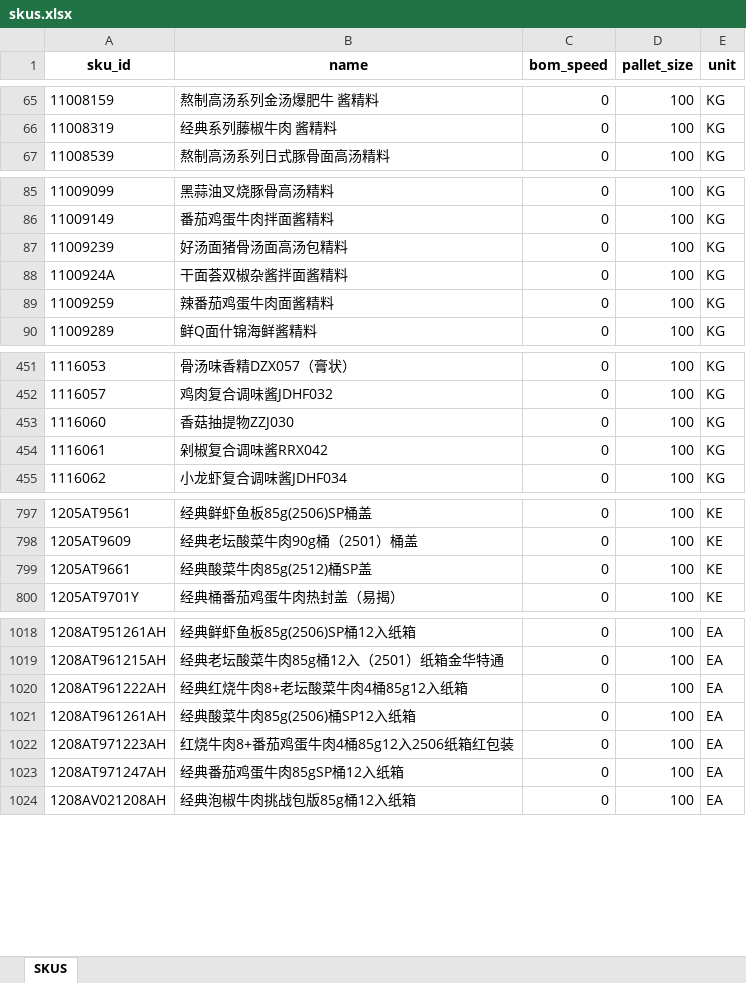
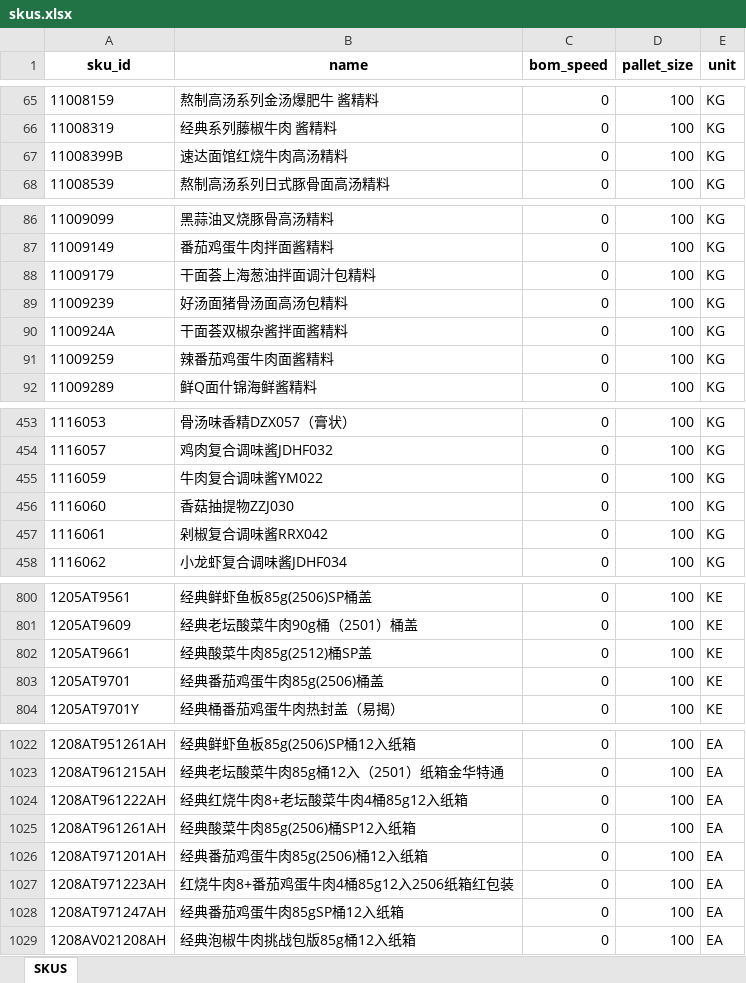
Before and after one commit to hhy06/20260503_hangzhou, an Excel workbook: data/skus.xlsx, sheet SKUS, drawn as a sheet; only a part is shown, gaps mark what is left out; values as stored, in another font and other column widths than the file's, no borders; the diff covers the shown part only; the diff names each change by its address in the sheet, - before the commit and + after, or states it on an @@ line.

```diff
--- a/data/skus.xlsx (sheet SKUS)
+++ b/data/skus.xlsx (sheet SKUS)
+row 67: 11008399B | 速达面馆红烧牛肉高汤精料 | 0 | 100 | KG
+row 88: 11009179 | 干面荟上海葱油拌面调汁包精料 | 0 | 100 | KG
+row 455: 1116059 | 牛肉复合调味酱YM022 | 0 | 100 | KG
+row 803: 1205AT9701 | 经典番茄鸡蛋牛肉85g(2506)桶盖 | 0 | 100 | KE
+row 1026: 1208AT971201AH | 经典番茄鸡蛋牛肉85g(2506)桶12入纸箱 | 0 | 100 | EA
```
Also changed, not shown: 10 edited cells elsewhere in this sheet, data/bom.xlsx, data/init_stock.xlsx, 26 other files.
